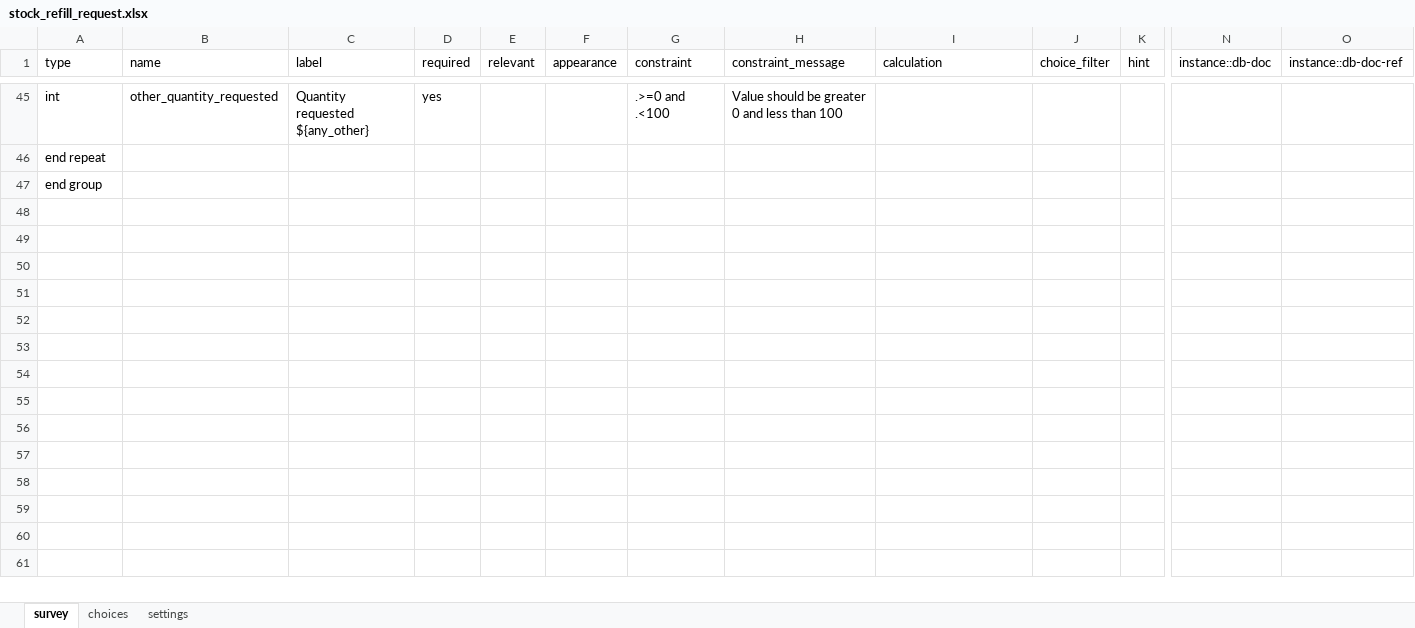
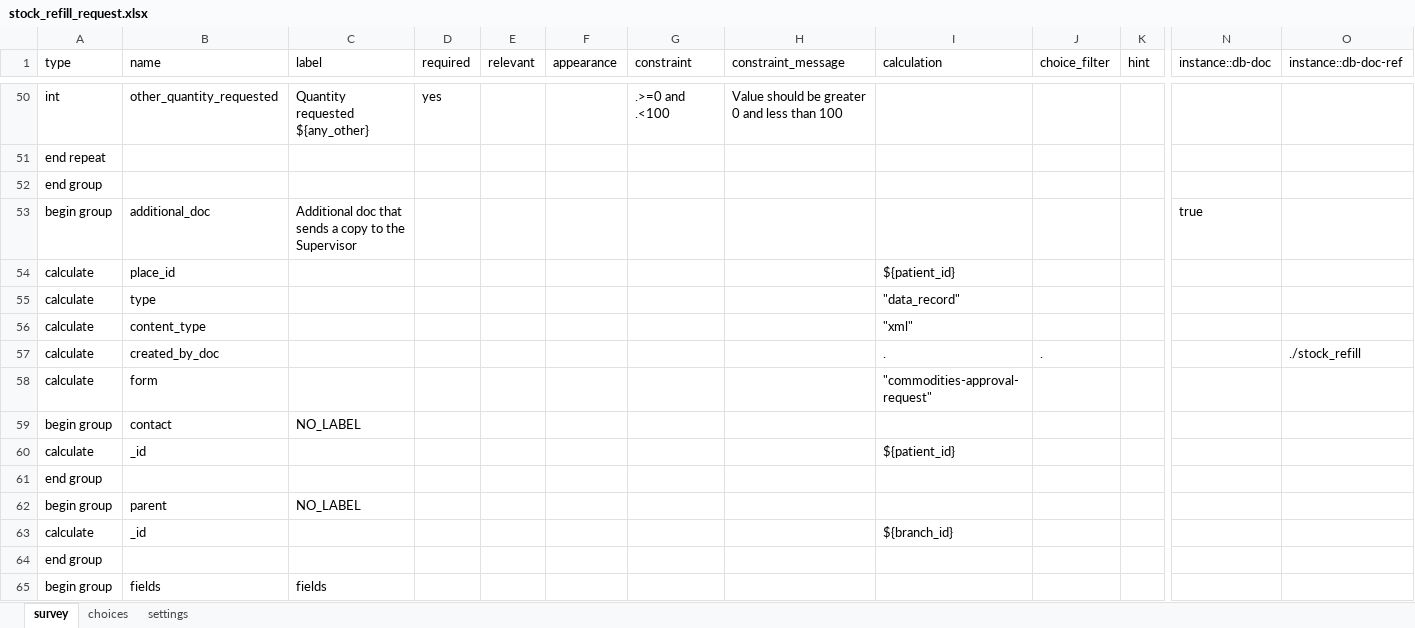
Before and after one commit to KiharaSimon/lwala-config, an Excel workbook: forms/app/stock_refill_request.xlsx, sheet survey, drawn as a sheet; only a part is shown, gaps mark what is left out; the shorter side is filled out with more unchanged rows; values as stored, in another font and other column widths than the file's, no cell formats; charts and pictures and conditional formats not drawn; rows hold the shown columns only; the diff covers the shown part only; the diff names each change by its address in the sheet, - before the commit and + after, or states it on an @@ line.

Commit message:
Adding additional doc

```diff
--- a/forms/app/stock_refill_request.xlsx (sheet survey)
+++ b/forms/app/stock_refill_request.xlsx (sheet survey)
@@ row 19 moved to row 52: end group @@
+row 53: begin group | additional_doc | Additional doc that sends a copy to the Supervisor |  |  |  |  |  |  |  |  | true
+row 54: calculate | place_id |  |  |  |  |  |  | ${patient_id}
+row 55: calculate | type |  |  |  |  |  |  | "data_record"
+row 56: calculate | content_type |  |  |  |  |  |  | "xml"
+row 57: calculate | created_by_doc |  |  |  |  |  |  | . | . |  |  | ./stock_refill
+row 58: calculate | form |  |  |  |  |  |  | "commodities-approval-request"
+row 59: begin group | contact | NO_LABEL
+row 60: calculate | _id |  |  |  |  |  |  | ${patient_id}
+row 61: end group
+row 62: begin group | parent | NO_LABEL
+row 63: calculate | _id |  |  |  |  |  |  | ${branch_id}
+row 64: end group
+row 65: begin group | fields | fields
```
Also changed, not shown: 23 added rows, 4 removed rows, 1 moved row and 10 edited cells elsewhere in this sheet, cell formats, 3 other files.
